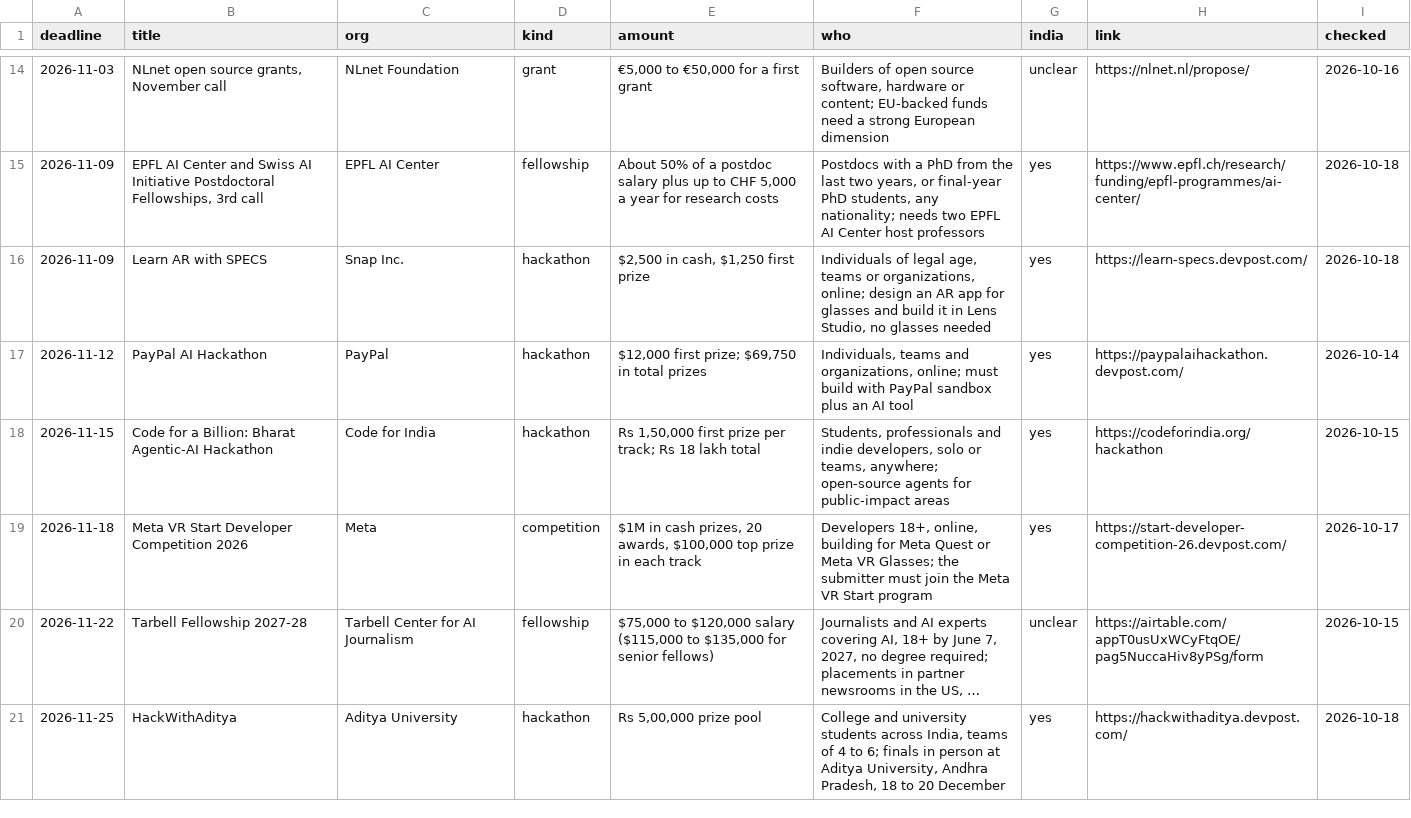
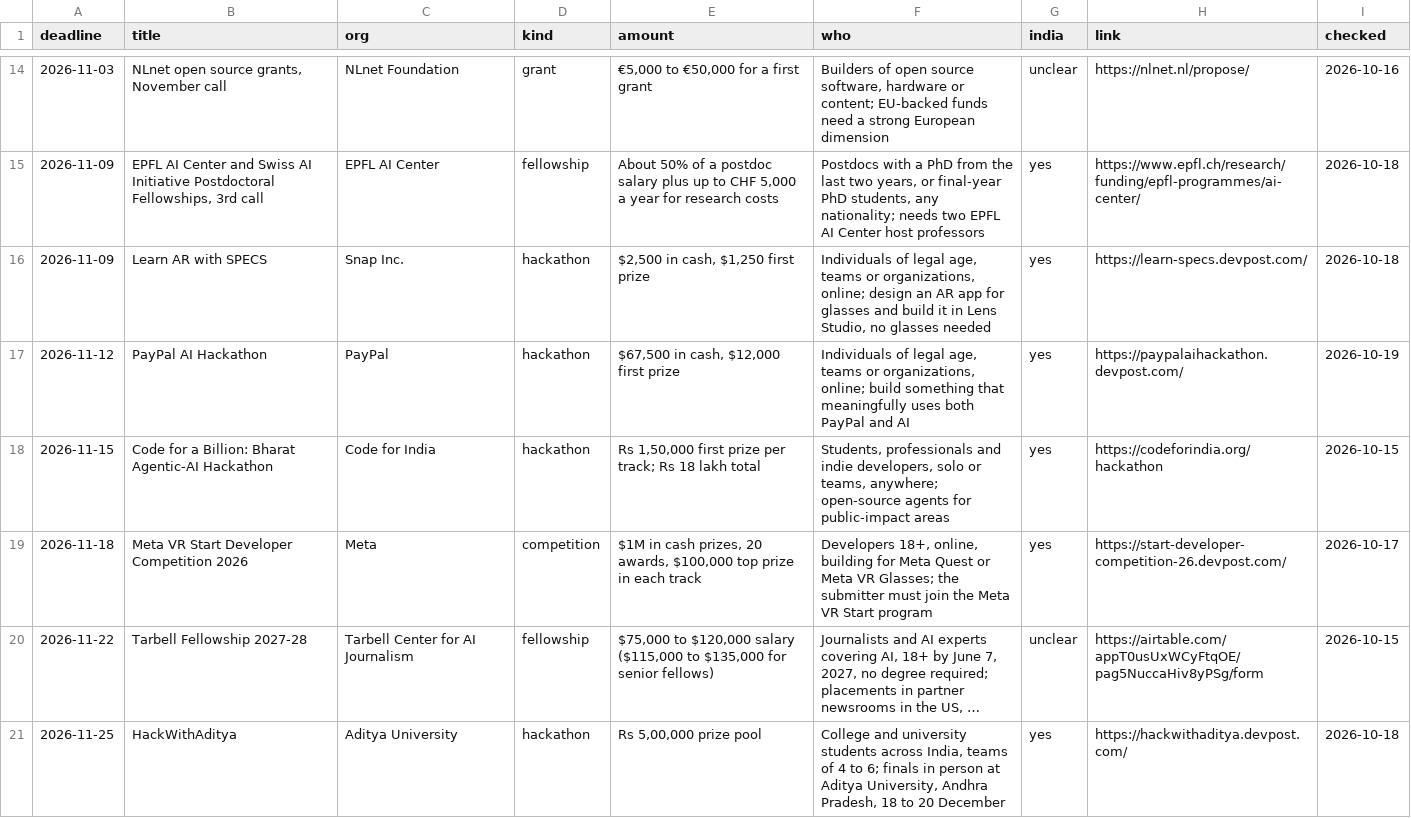
Before and after one commit to anurag629/opportunities, a CSV file: opportunities.csv, drawn as a sheet; only a part is shown, gaps mark what is left out; long unchanged cells end in …; the diff covers the shown part only.

Commit message:
Update: 21 open opportunities (2026-10-19)

```diff
--- a/opportunities.csv
+++ b/opportunities.csv
@@ -16,3 +16,3 @@ deadline,title,org,kind,amount,who,india,link,checked
 2026-11-09,Learn AR with SPECS,Snap Inc.,hackathon,"$2,500 in cash, $1,250 first prize","Individuals of legal age, teams or organizations, online; design an AR app for glasses and build it in Lens Studio, no glasses needed",yes,https://learn-specs.devpost.com/,2026-10-18
-2026-11-12,PayPal AI Hackathon,PayPal,hackathon,"$12,000 first prize; $69,750 in total prizes","Individuals, teams and organizations, online; must build with PayPal sandbox plus an AI tool",yes,https://paypalaihackathon.devpost.com/,2026-10-14
+2026-11-12,PayPal AI Hackathon,PayPal,hackathon,"$67,500 in cash, $12,000 first prize","Individuals of legal age, teams or organizations, online; build something that meaningfully uses both PayPal and AI",yes,https://paypalaihackathon.devpost.com/,2026-10-19
 2026-11-15,Code for a Billion: Bharat Agentic-AI Hackathon,Code for India,hackathon,"Rs 1,50,000 first prize per track; Rs 18 lakh total","Students, professionals and indie developers, solo or teams, anywhere; open-source agents for public-impact areas",yes,https://codeforindia.org/hackathon,2026-10-15
```
Also changed, not shown: 1 added row, 1 removed row and 1 edited cell elsewhere in this file, 2 other files.
